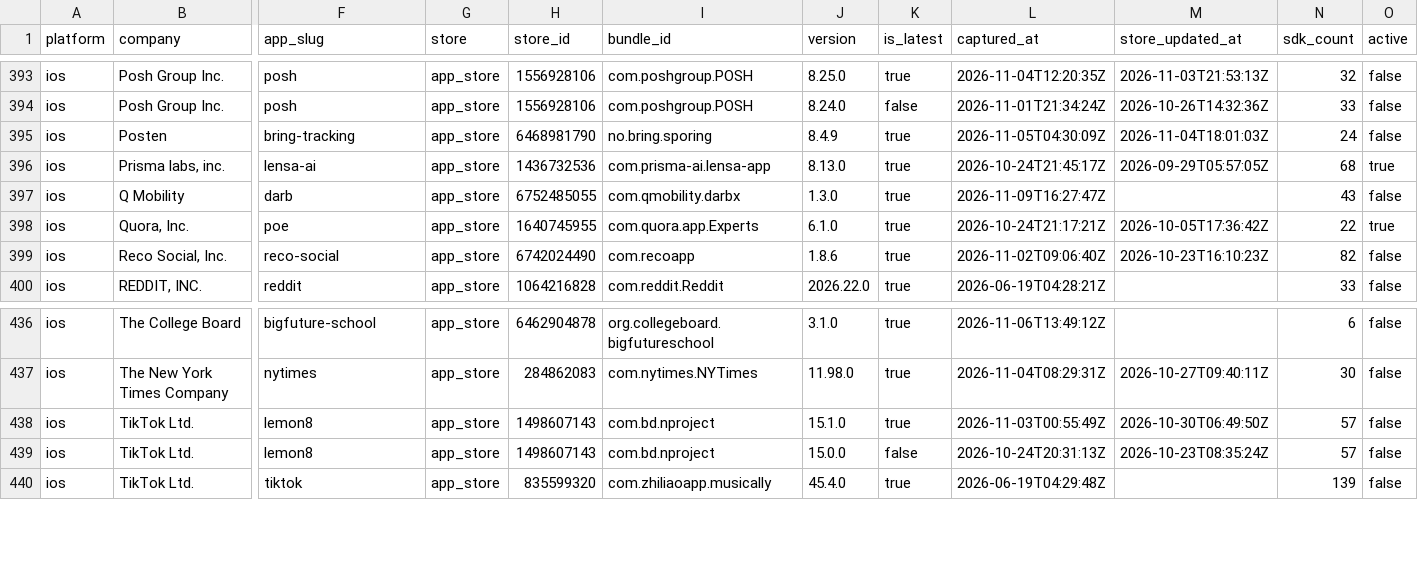
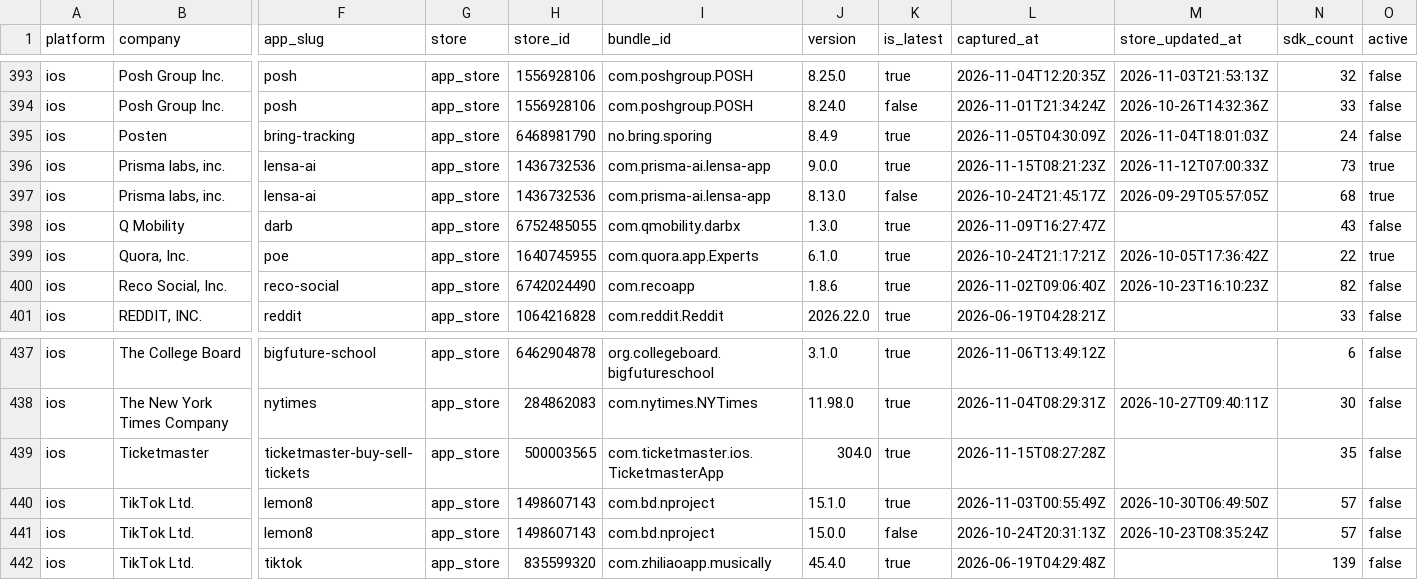
Before and after one commit to ashishkharche/tech-stack, a CSV file: index.csv, drawn as a sheet; only a part is shown, gaps mark what is left out; addresses are those after the commit; rows hold the shown columns only; the diff names each change by its address in the sheet, - before the commit and + after, or states it on an @@ line.

```diff
--- a/index.csv
+++ b/index.csv
+row 396: ios | Prisma labs, inc. | lensa-ai | app_store | 1436732536 | com.prisma-ai.lensa-app | 9.0.0 | true | 2026-11-15T08:21:23Z | 2026-11-12T07:00:33Z | 73 | true
-K397 (is_latest): true
+K397 (is_latest): false
+row 439: ios | Ticketmaster | ticketmaster-buy-sell-tickets | app_store | 500003565 | com.ticketmaster.ios.TicketmasterApp | 304.0 | true | 2026-11-15T08:27:28Z |  | 35 | false
```
Also changed, not shown: data/icon-sources.csv, sdks.csv, 33 other files.
